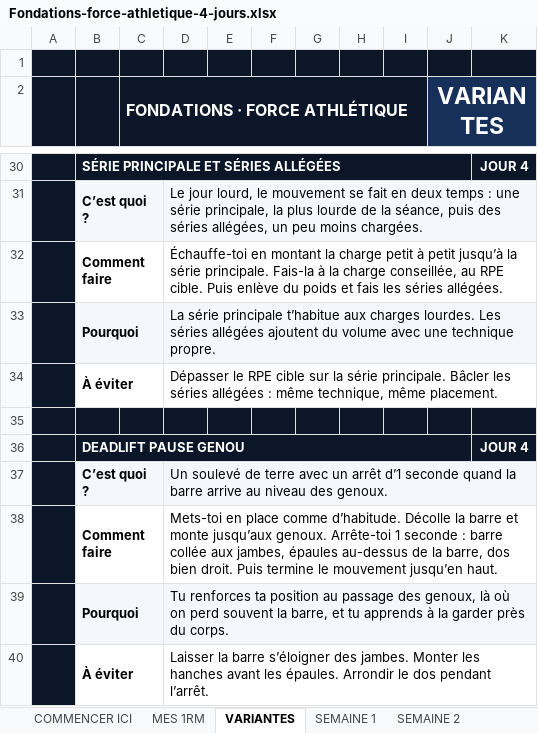
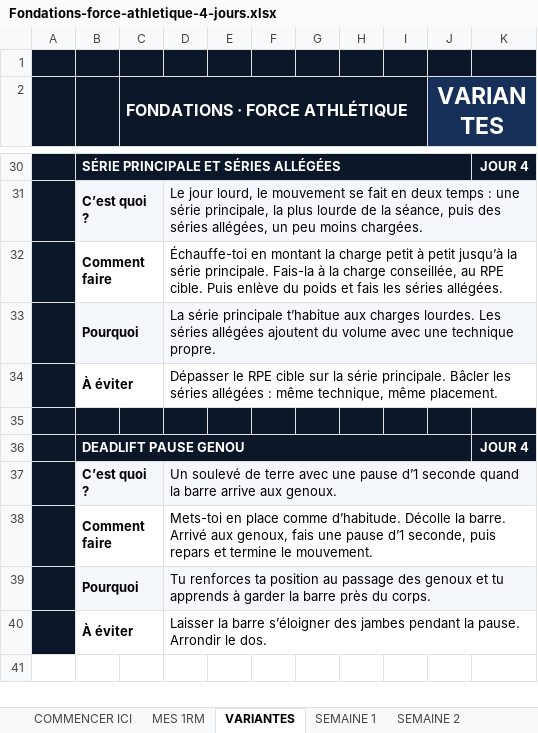
Before and after one commit to rgbfzh62bf-cpu/Vid-o, an Excel workbook: brouillons/Fondations-force-athletique-4-jours.xlsx, sheet VARIANTES, drawn as a sheet; only a part is shown, gaps mark what is left out; values as stored, in another font and other column widths than the file's, no borders; charts and pictures not drawn; the diff covers the shown part only; the diff names each change by its address in the sheet, - before the commit and + after, or states it on an @@ line.

```diff
--- a/brouillons/Fondations-force-athletique-4-jours.xlsx (sheet VARIANTES)
+++ b/brouillons/Fondations-force-athletique-4-jours.xlsx (sheet VARIANTES)
-D37: …terre avec un arrêt d’1 seconde quand la barre arrive au niveau des genoux.
+D37: …terre avec une pause d’1 seconde quand la barre arrive aux genoux.
-D38: …Décolle la barre et monte jusqu’aux genoux. Arrête-toi 1 seconde : barre collée aux jambes, épaules au-dessus de la barre, dos bien droit. Puis termine le mouvement jusqu’en haut.
+D38: …Décolle la barre. Arrivé aux genoux, fais une pause d’1 seconde, puis repars et termine le mouvement.
-D39: …passage des genoux, là où on perd souvent la barre, et tu apprends à la garder près du…
+D39: …passage des genoux et tu apprends à garder la barre près du…
-D40: …s’éloigner des jambes. Monter les hanches avant les épaules. Arrondir le dos pendant l’arrêt.
+D40: …s’éloigner des jambes pendant la pause. Arrondir le dos.
```
Also changed, not shown: 17 edited cells elsewhere in this sheet, sheet SEMAINE 1, sheet SEMAINE 2, sheet SEMAINE 3, sheet SEMAINE 4, brouillons/Fondations-force-athletique-3-jours.xlsx, 3 other files.
